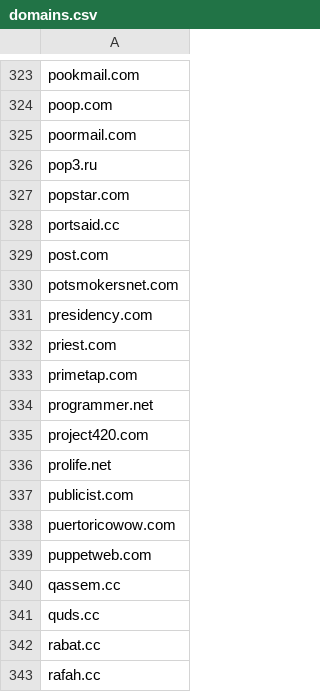
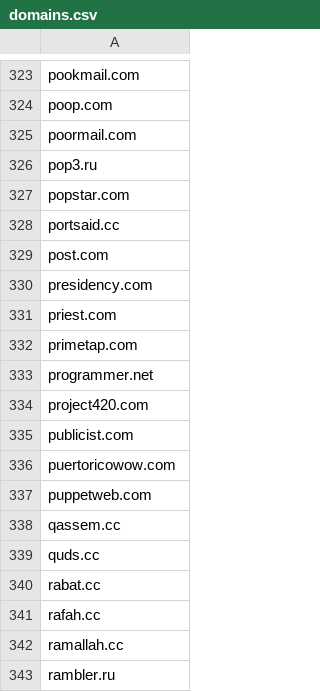
Before and after one commit to rsofaer/regex-lesson, a CSV file: domains.csv, drawn as a sheet; only a part is shown, gaps mark what is left out; the shorter side is filled out with more unchanged rows; the diff names each change by its address in the sheet, - before the commit and + after, or states it on an @@ line.

```diff
--- a/domains.csv
+++ b/domains.csv
-row 330: potsmokersnet.com
-row 336: prolife.net
```
Also changed, not shown: 8 other files.
